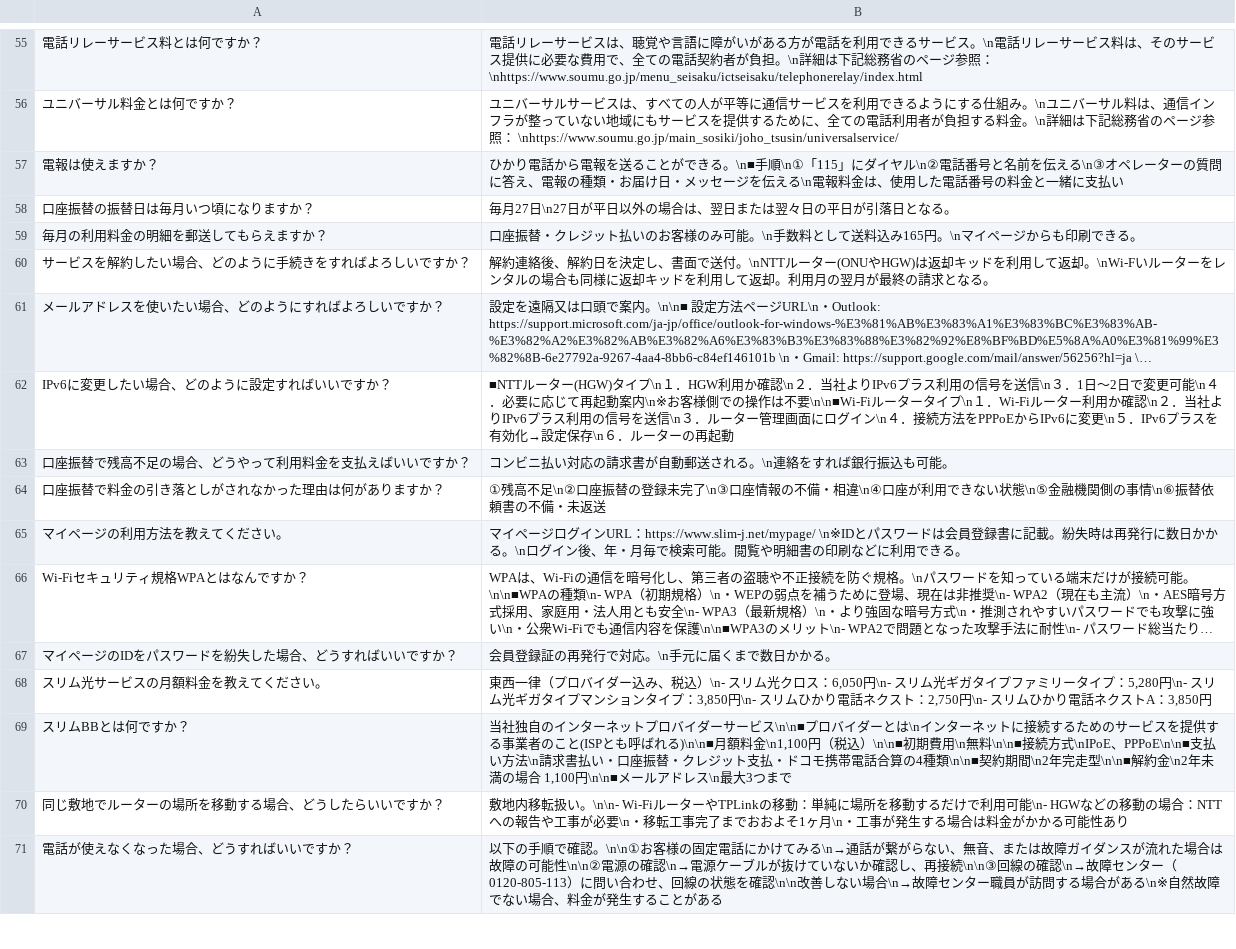
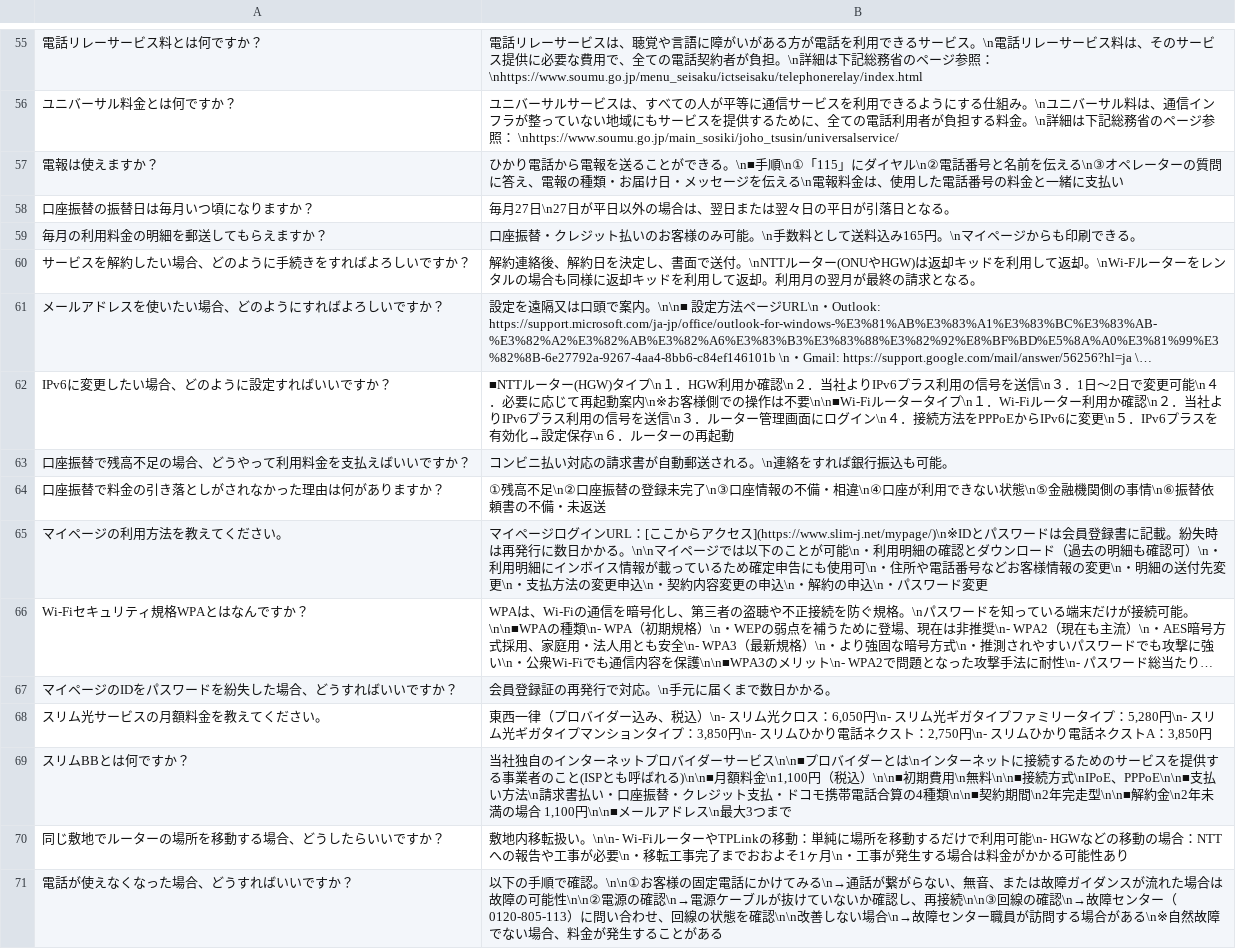
Before and after one commit to kuroki1220/chat-bot-project, a CSV file: data_processing/qa_data.csv, drawn as a sheet; only a part is shown, gaps mark what is left out; long unchanged cells end in …; the diff names each change by its address in the sheet, - before the commit and + after, or states it on an @@ line.

```diff
--- a/data_processing/qa_data.csv
+++ b/data_processing/qa_data.csv
-B60: …返却。\nWi-Fいルーター…
+B60: …返却。\nWi-Fルーター…
-B65: …インURL：https://www.slim-j.net/mypage/ \n※IDとパスワードは会員登録書に記載。紛失時は再発行に数日かかる。\nログイン後、年・月毎で検索可能。閲覧や明細書の印刷などに利用できる。
+B65: …インURL：[ここからアクセス](https://www.slim-j.net/mypage/)\n※IDとパスワードは会員登録書に記載。紛失時は再発行に数日かかる。\n\nマイページでは以下のことが可能\n・利用明細の確認とダウンロード（過去の明細も確認可）\n・利用明細にインボイス情報が載っているため確定申告にも使用可\n・住所や電話番号などお客様情報の変更\n・明細の送付先変更\n・支払方法の変更申込\n・契約内容変更の申込\n・解約の申込\n・パスワード変更
```
Also changed, not shown: backend/scenarios/scenario_fee.csv.
